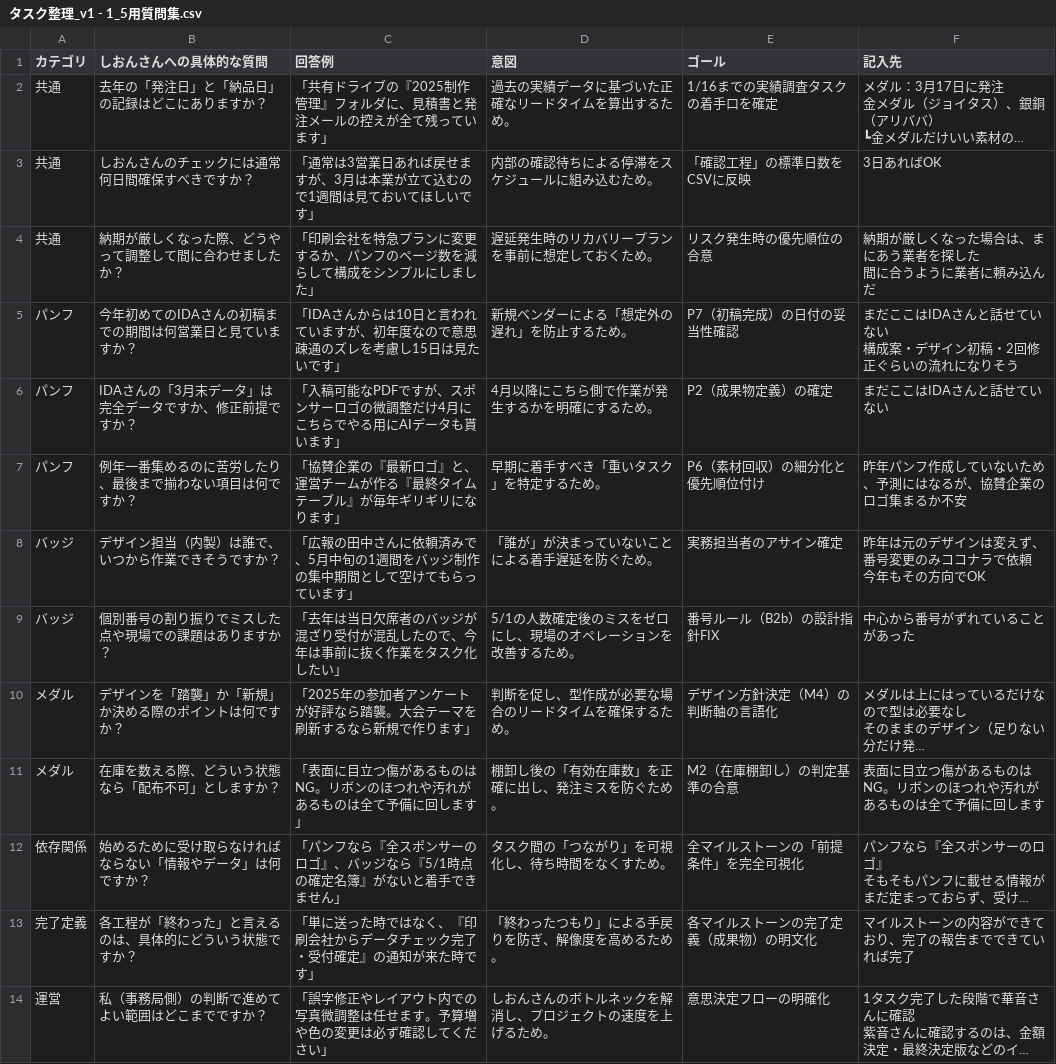
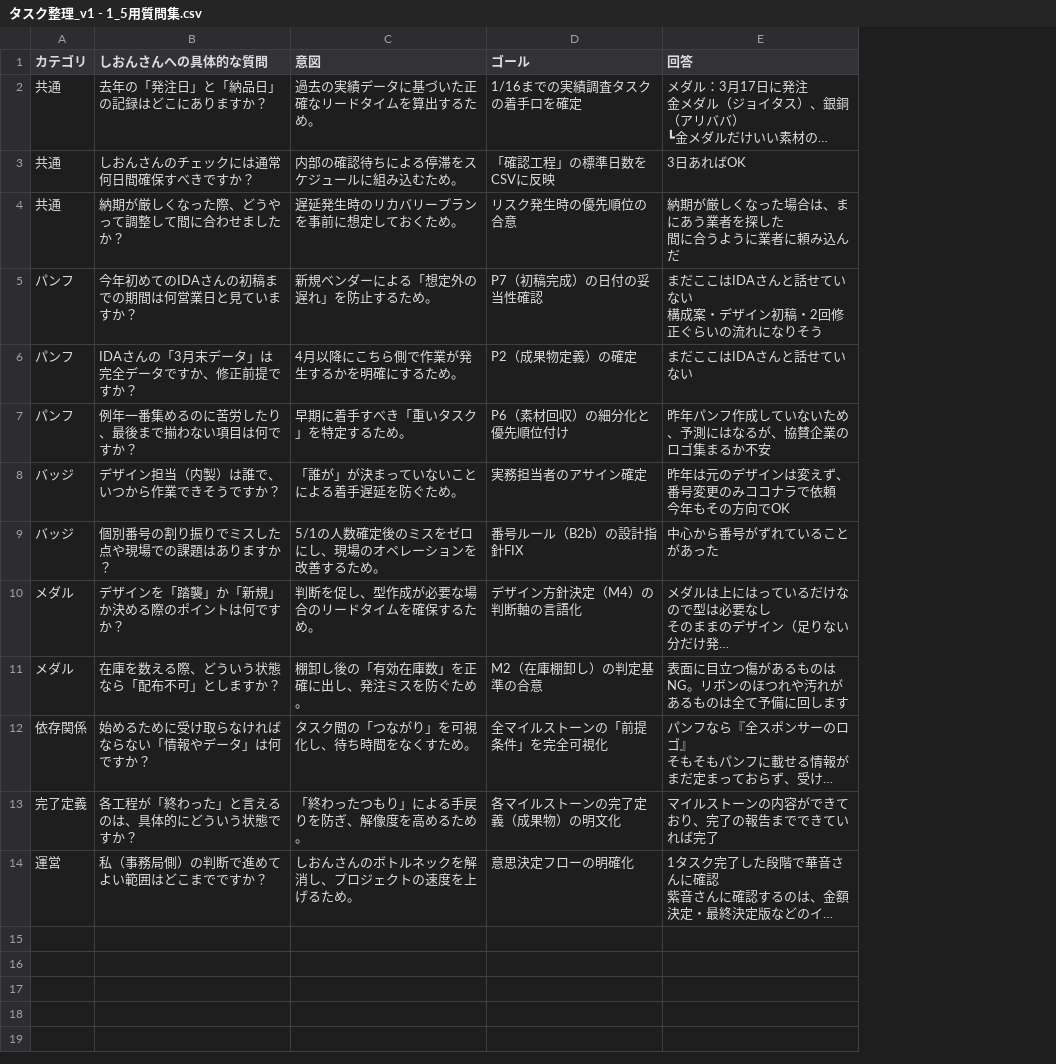
Before and after one commit to HarumasaSuzuki-dm/WorkSpaces, a CSV file: 07.Shape/Shape_program_v2/10.おしりちゃん_タスク整理/パンフ・バッチ・メダル/outputs/タスク整理_v1 - 1_5用質問集.csv, drawn as a sheet; long unchanged cells end in …; removed rows and columns are numbered as before the commit, all else as after; the diff names each change by its address in the sheet, - before the commit and + after, or states it on an @@ line.

```diff
--- a/07.Shape/Shape_program_v2/10.おしりちゃん_タスク整理/パンフ・バッチ・メダル/outputs/タスク整理_v1 - 1_5用質問集.csv
+++ b/07.Shape/Shape_program_v2/10.おしりちゃん_タスク整理/パンフ・バッチ・メダル/outputs/タスク整理_v1 - 1_5用質問集.csv
-column C (回答例), rows 2-14: 「共有ドライブの『2025制作管理』フォルダに、見積書と発注メールの控えが全て残っています」 | 「通常は3営業日あれば戻せますが、3月は本業が立て込むので1週間は見ておいてほしいです」 | 「印刷会社を特急プランに変更するか、パンフのページ数を減らして構成をシンプルにしました」 | 「IDAさんからは10日と言われていますが、初年度なので意思疎通のズレを考慮し15日は見たいです」 | 「入稿可能なPDFですが、スポンサーロゴの微調整だけ4月にこちらでやる用にAIデータも貰います」 | 「協賛企業の『最新ロゴ』と、運営チームが作る『最終タイムテーブル』が毎年ギリギリになります」 | 「広報の田中さんに依頼済みで、5月中旬の1週間をバッジ制作の集中期間として空けてもらっています」 | 「去年は当日欠席者のバッジが混ざり受付が混乱したので、今年は事前に抜く作業をタスク化したい」 | 「2025年の参加者アンケートが好評なら踏襲。大会テーマを刷新するなら新規で作ります」 | 「表面に目立つ傷があるものはNG。リボンのほつれや汚れがあるものは全て予備に回します」 | 「パンフなら『全スポンサーのロゴ』、バッジなら『5/1時点の確定名簿』がないと着手できません」 | 「単に送った時ではなく、『印刷会社からデータチェック完了・受付確定』の通知が来た時です」 | 「誤字修正やレイアウト内での写真微調整は任せます。予算増や色の変更は必ず確認してください」
-E1: 記入先
+E1: 回答
```
Also changed, not shown: 7 other files.
